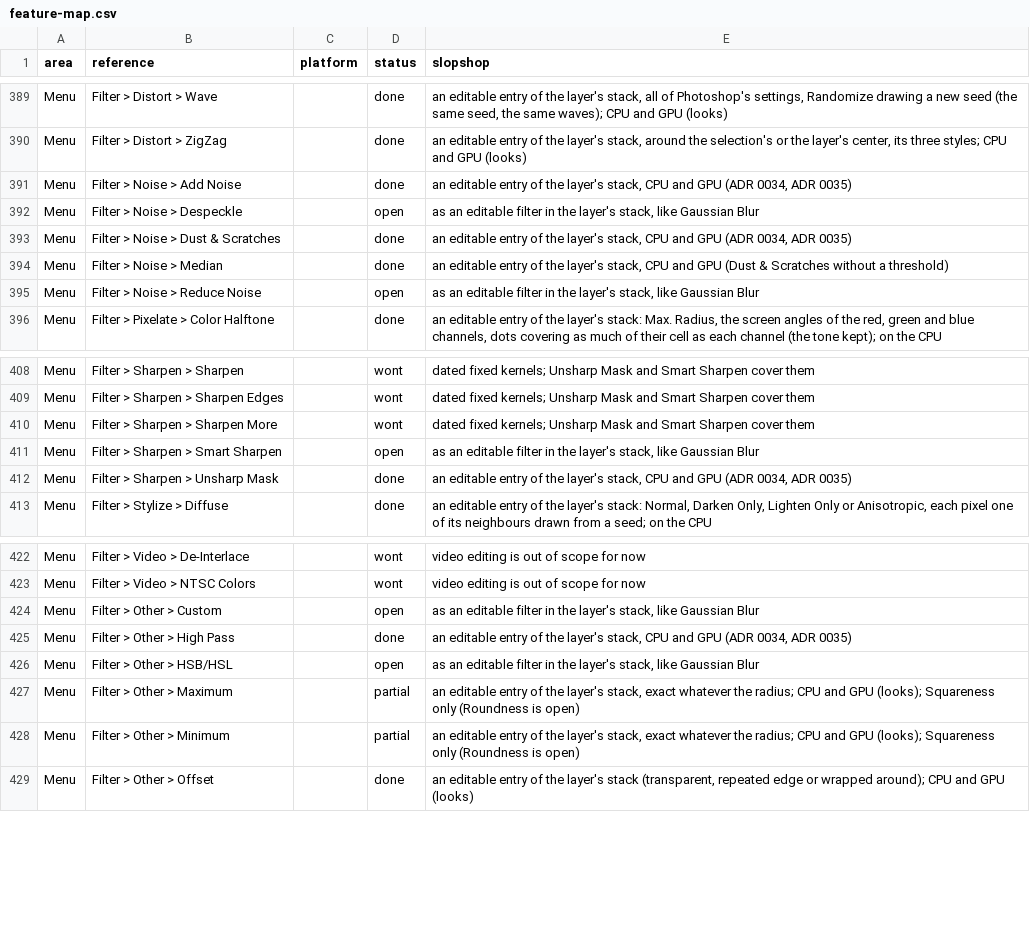
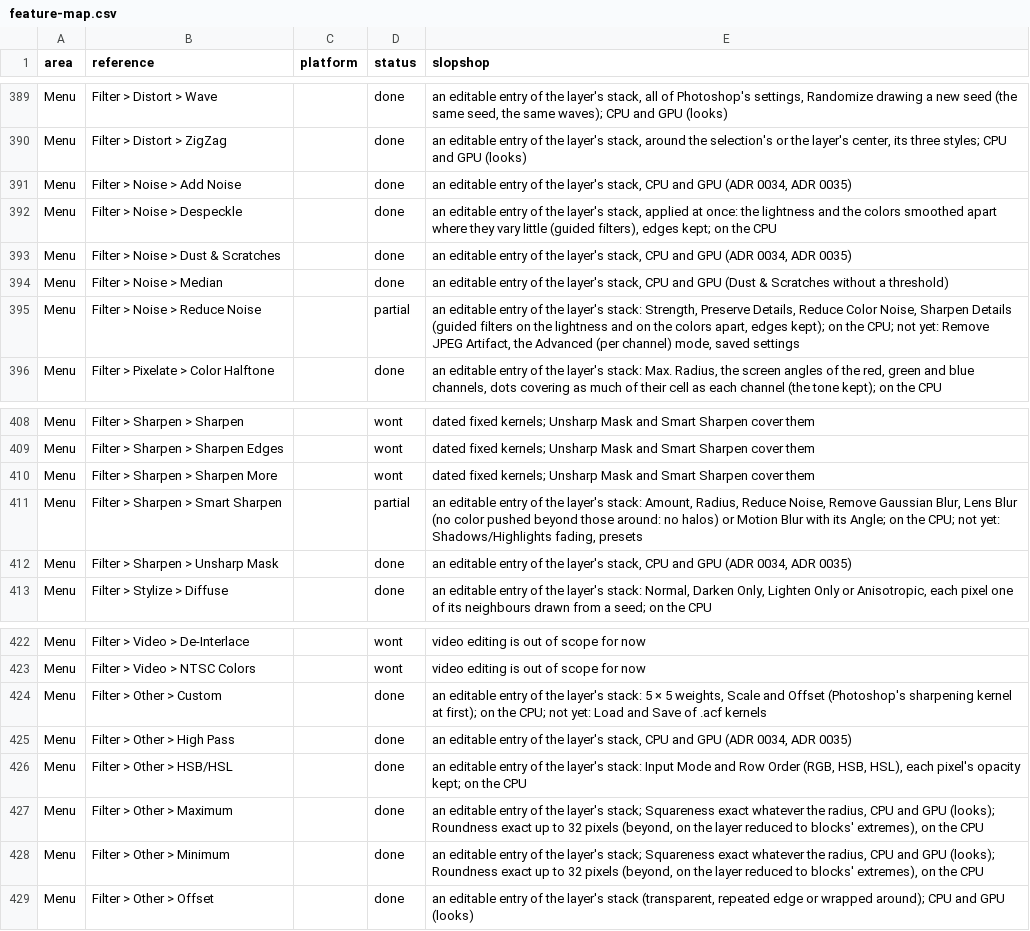
Before and after one commit to laBoiteBleue/slopshop, a CSV file: docs/feature-map.csv, drawn as a sheet; only a part is shown, gaps mark what is left out.

```diff
--- a/docs/feature-map.csv
+++ b/docs/feature-map.csv
@@ -391,6 +391,6 @@ Menu,Filter > Distort > ZigZag,,done,"an editable entry of the layer's stack, ar
 Menu,Filter > Noise > Add Noise,,done,"an editable entry of the layer's stack, CPU and GPU (ADR 0034, ADR 0035)"
-Menu,Filter > Noise > Despeckle,,open,"as an editable filter in the layer's stack, like Gaussian Blur"
+Menu,Filter > Noise > Despeckle,,done,"an editable entry of the layer's stack, applied at once: the lightness and the colors smoothed apart where they vary little (guided filters), edges kept; on the CPU"
 Menu,Filter > Noise > Dust & Scratches,,done,"an editable entry of the layer's stack, CPU and GPU (ADR 0034, ADR 0035)"
 Menu,Filter > Noise > Median,,done,"an editable entry of the layer's stack, CPU and GPU (Dust & Scratches without a threshold)"
-Menu,Filter > Noise > Reduce Noise,,open,"as an editable filter in the layer's stack, like Gaussian Blur"
+Menu,Filter > Noise > Reduce Noise,,partial,"an editable entry of the layer's stack: Strength, Preserve Details, Reduce Color Noise, Sharpen Details (guided filters on the lightness and on the colors apart, edges kept); on the CPU; not yet: Remove JPEG Artifact, the Advanced (per channel) mode, saved settings"
 Menu,Filter > Pixelate > Color Halftone,,done,"an editable entry of the layer's stack: Max. Radius, the screen angles of the red, green and blue channels, dots covering as much of their cell as each channel (the tone kept); on the CPU"
@@ -410,3 +410,3 @@ Menu,Filter > Sharpen > Sharpen Edges,,wont,dated fixed kernels; Unsharp Mask an
 Menu,Filter > Sharpen > Sharpen More,,wont,dated fixed kernels; Unsharp Mask and Smart Sharpen cover them
-Menu,Filter > Sharpen > Smart Sharpen,,open,"as an editable filter in the layer's stack, like Gaussian Blur"
+Menu,Filter > Sharpen > Smart Sharpen,,partial,"an editable entry of the layer's stack: Amount, Radius, Reduce Noise, Remove Gaussian Blur, Lens Blur (no color pushed beyond those around: no halos) or Motion Blur with its Angle; on the CPU; not yet: Shadows/Highlights fading, presets"
 Menu,Filter > Sharpen > Unsharp Mask,,done,"an editable entry of the layer's stack, CPU and GPU (ADR 0034, ADR 0035)"
@@ -423,7 +423,7 @@ Menu,Filter > Video > De-Interlace,,wont,video editing is out of scope for now
 Menu,Filter > Video > NTSC Colors,,wont,video editing is out of scope for now
-Menu,Filter > Other > Custom,,open,"as an editable filter in the layer's stack, like Gaussian Blur"
+Menu,Filter > Other > Custom,,done,"an editable entry of the layer's stack: 5 × 5 weights, Scale and Offset (Photoshop's sharpening kernel at first); on the CPU; not yet: Load and Save of .acf kernels"
 Menu,Filter > Other > High Pass,,done,"an editable entry of the layer's stack, CPU and GPU (ADR 0034, ADR 0035)"
-Menu,Filter > Other > HSB/HSL,,open,"as an editable filter in the layer's stack, like Gaussian Blur"
-Menu,Filter > Other > Maximum,,partial,"an editable entry of the layer's stack, exact whatever the radius; CPU and GPU (looks); Squareness only (Roundness is open)"
-Menu,Filter > Other > Minimum,,partial,"an editable entry of the layer's stack, exact whatever the radius; CPU and GPU (looks); Squareness only (Roundness is open)"
+Menu,Filter > Other > HSB/HSL,,done,"an editable entry of the layer's stack: Input Mode and Row Order (RGB, HSB, HSL), each pixel's opacity kept; on the CPU"
+Menu,Filter > Other > Maximum,,done,"an editable entry of the layer's stack; Squareness exact whatever the radius, CPU and GPU (looks); Roundness exact up to 32 pixels (beyond, on the layer reduced to blocks' extremes), on the CPU"
+Menu,Filter > Other > Minimum,,done,"an editable entry of the layer's stack; Squareness exact whatever the radius, CPU and GPU (looks); Roundness exact up to 32 pixels (beyond, on the layer reduced to blocks' extremes), on the CPU"
 Menu,Filter > Other > Offset,,done,"an editable entry of the layer's stack (transparent, repeated edge or wrapped around); CPU and GPU (looks)"
```
Also changed, not shown: 1 other file.
